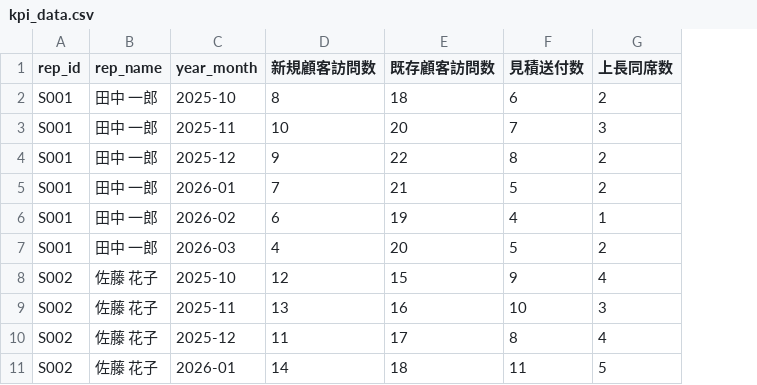
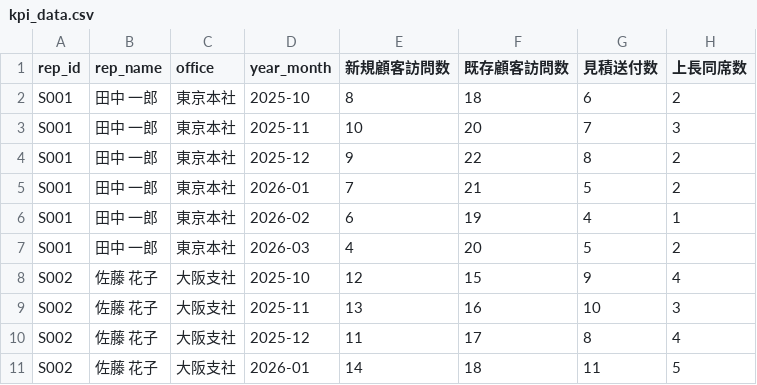
Before and after one commit to Tatsuya50/sales_support_agent_cc, a CSV file: data/kpi_data.csv, drawn as a sheet; only a part is shown; the diff names each change by its address in the sheet, - before the commit and + after, or states it on an @@ line.

```diff
--- a/data/kpi_data.csv
+++ b/data/kpi_data.csv
+column C (office), rows 2-11: 東京本社 | 東京本社 | 東京本社 | 東京本社 | 東京本社 | 東京本社 | 大阪支社 | 大阪支社 | 大阪支社 | 大阪支社
```
Also changed, not shown: data/activity_comments.csv, 2 other files.
